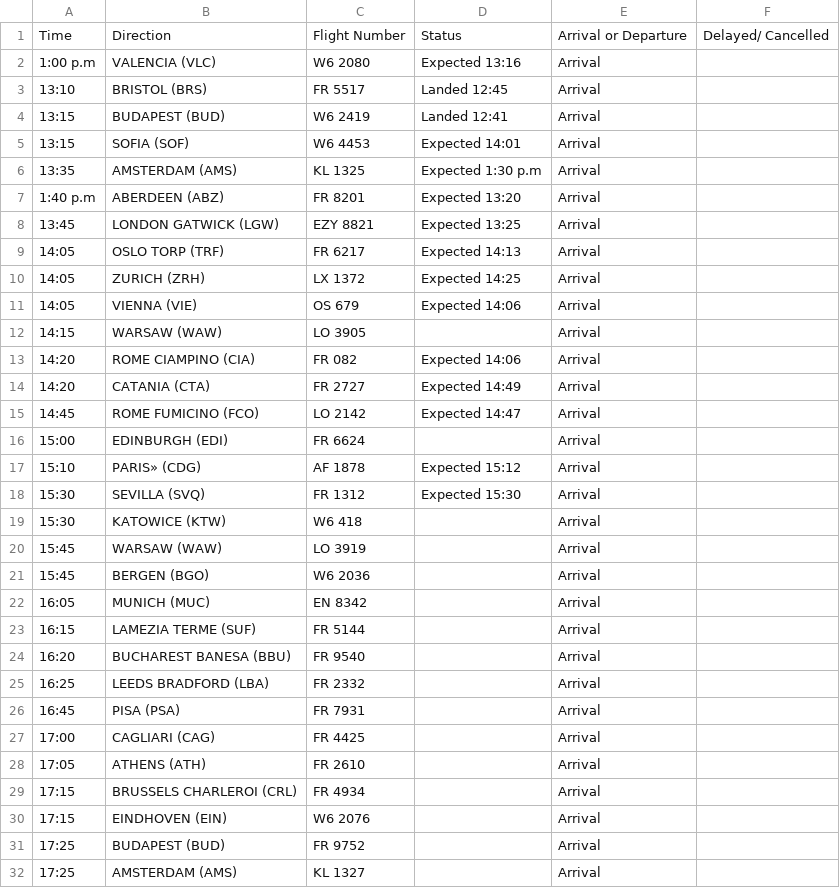
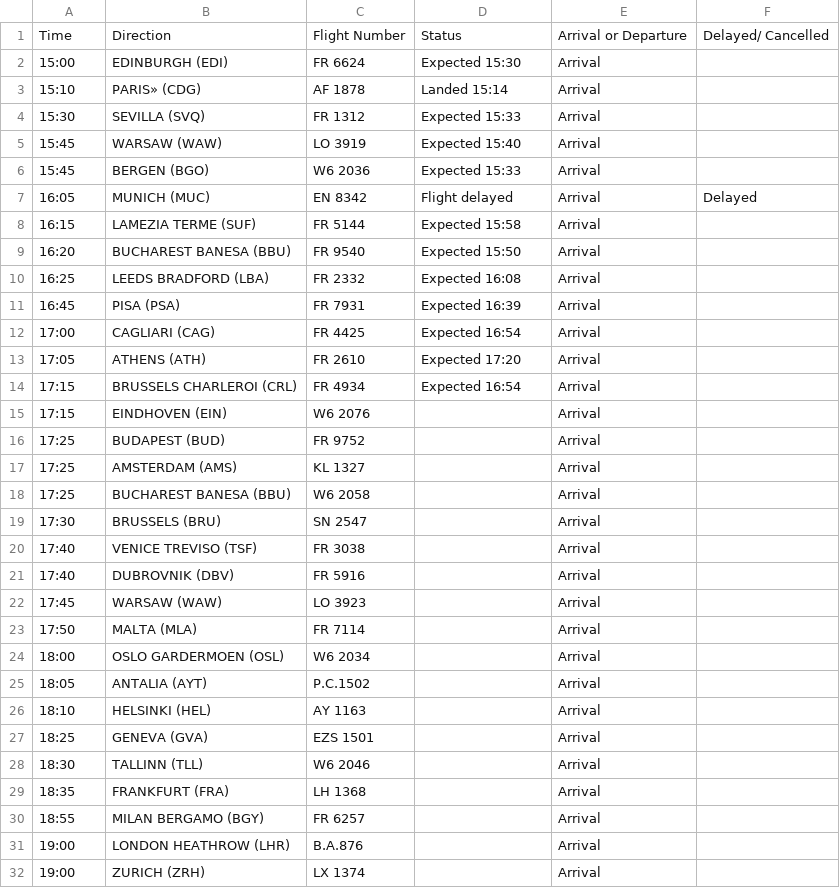
Before and after one commit to ljswierzawska/flights-krakow, a CSV file: flights_krk.csv, drawn as a sheet; only a part is shown; the shorter side is filled out with more unchanged rows; the diff covers the shown part only.

```diff
--- a/flights_krk.csv
+++ b/flights_krk.csv
@@ -1,30 +1,15 @@
 Time,Direction,Flight Number,Status,Arrival or Departure,Delayed/ Cancelled
-1:00 p.m,VALENCIA (VLC),W6 2080,Expected 13:16,Arrival,
-13:10,BRISTOL (BRS),FR 5517,Landed 12:45,Arrival,
-13:15,BUDAPEST (BUD),W6 2419,Landed 12:41,Arrival,
-13:15,SOFIA (SOF),W6 4453,Expected 14:01,Arrival,
-13:35,AMSTERDAM (AMS),KL 1325,Expected 1:30 p.m,Arrival,
-1:40 p.m,ABERDEEN (ABZ),FR 8201,Expected 13:20,Arrival,
-13:45,LONDON GATWICK (LGW),EZY 8821,Expected 13:25,Arrival,
-14:05,OSLO TORP (TRF),FR 6217,Expected 14:13,Arrival,
-14:05,ZURICH (ZRH),LX 1372,Expected 14:25,Arrival,
-14:05,VIENNA (VIE),OS 679,Expected 14:06,Arrival,
-14:15,WARSAW (WAW),LO 3905,,Arrival,
-14:20,ROME CIAMPINO (CIA),FR 082,Expected 14:06,Arrival,
-14:20,CATANIA (CTA),FR 2727,Expected 14:49,Arrival,
-14:45,ROME FUMICINO (FCO),LO 2142,Expected 14:47,Arrival,
-15:00,EDINBURGH (EDI),FR 6624,,Arrival,
-15:10,PARIS» (CDG),AF 1878,Expected 15:12,Arrival,
-15:30,SEVILLA (SVQ),FR 1312,Expected 15:30,Arrival,
-15:30,KATOWICE (KTW),W6 418,,Arrival,
-15:45,WARSAW (WAW),LO 3919,,Arrival,
-15:45,BERGEN (BGO),W6 2036,,Arrival,
-16:05,MUNICH (MUC),EN 8342,,Arrival,
-16:15,LAMEZIA TERME (SUF),FR 5144,,Arrival,
-16:20,BUCHAREST BANESA (BBU),FR 9540,,Arrival,
-16:25,LEEDS BRADFORD (LBA),FR 2332,,Arrival,
-16:45,PISA (PSA),FR 7931,,Arrival,
-17:00,CAGLIARI (CAG),FR 4425,,Arrival,
-17:05,ATHENS (ATH),FR 2610,,Arrival,
-17:15,BRUSSELS CHARLEROI (CRL),FR 4934,,Arrival,
+15:00,EDINBURGH (EDI),FR 6624,Expected 15:30,Arrival,
+15:10,PARIS» (CDG),AF 1878,Landed 15:14,Arrival,
+15:30,SEVILLA (SVQ),FR 1312,Expected 15:33,Arrival,
+15:45,WARSAW (WAW),LO 3919,Expected 15:40,Arrival,
+15:45,BERGEN (BGO),W6 2036,Expected 15:33,Arrival,
+16:05,MUNICH (MUC),EN 8342,Flight delayed,Arrival,Delayed
+16:15,LAMEZIA TERME (SUF),FR 5144,Expected 15:58,Arrival,
+16:20,BUCHAREST BANESA (BBU),FR 9540,Expected 15:50,Arrival,
+16:25,LEEDS BRADFORD (LBA),FR 2332,Expected 16:08,Arrival,
+16:45,PISA (PSA),FR 7931,Expected 16:39,Arrival,
+17:00,CAGLIARI (CAG),FR 4425,Expected 16:54,Arrival,
+17:05,ATHENS (ATH),FR 2610,Expected 17:20,Arrival,
+17:15,BRUSSELS CHARLEROI (CRL),FR 4934,Expected 16:54,Arrival,
 17:15,EINDHOVEN (EIN),W6 2076,,Arrival,
```
Also changed, not shown: 15 removed rows and 14 edited cells elsewhere in this file.
